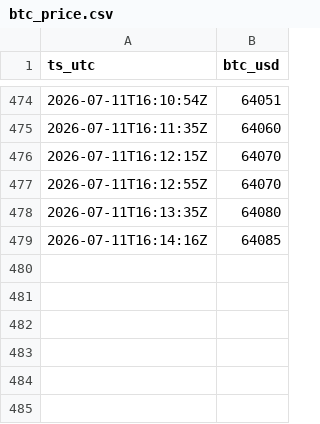
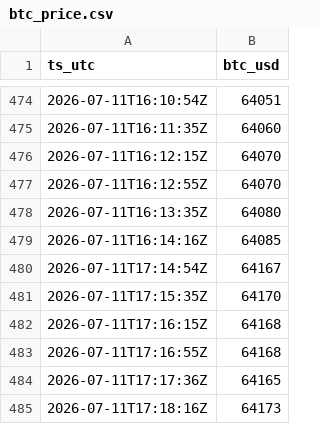
Before and after one commit to joseenriquesotof/kbtctraker, a CSV file: data/raw/btc_price.csv, drawn as a sheet; only a part is shown, gaps mark what is left out; the diff names each change by its address in the sheet, - before the commit and + after, or states it on an @@ line.

```diff
--- a/data/raw/btc_price.csv
+++ b/data/raw/btc_price.csv
+row 480: 2026-07-11T17:14:54Z | 64167
+row 481: 2026-07-11T17:15:35Z | 64170
+row 482: 2026-07-11T17:16:15Z | 64168
+row 483: 2026-07-11T17:16:55Z | 64168
+row 484: 2026-07-11T17:17:36Z | 64165
+row 485: 2026-07-11T17:18:16Z | 64173
```
Also changed, not shown: 3 other files.
